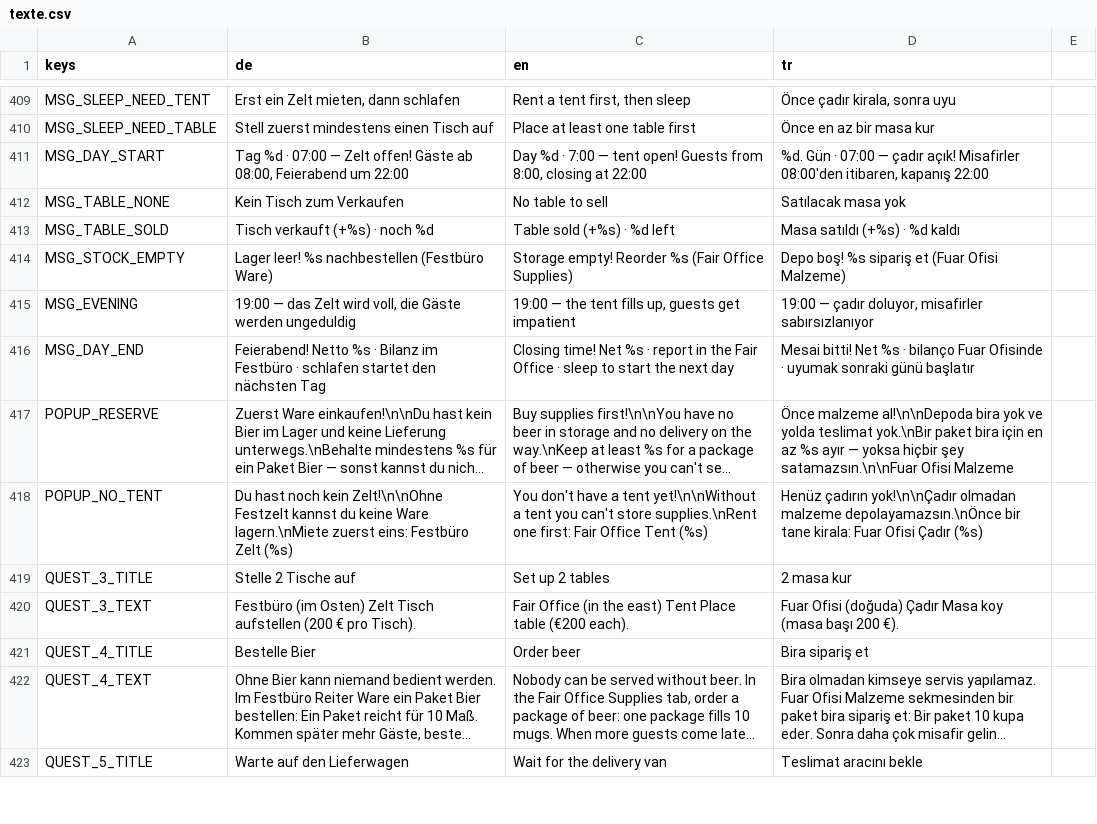
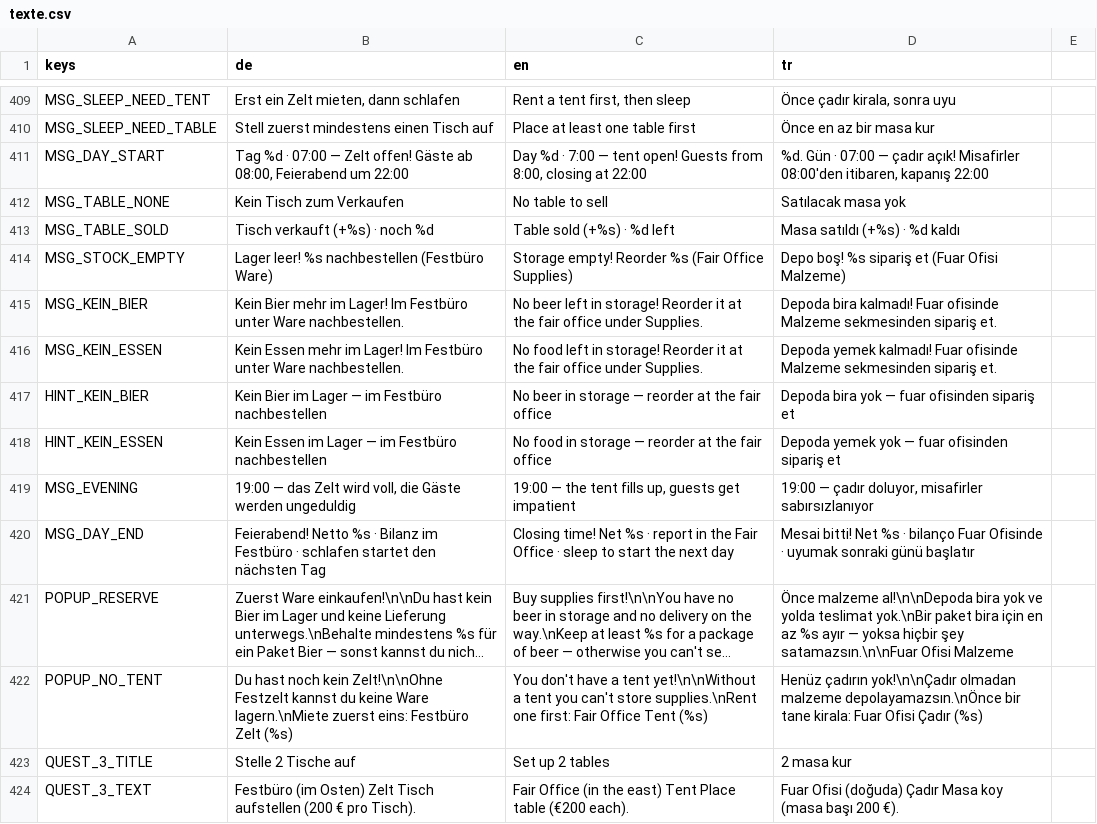
Before and after one commit to sysexperts/oktoberfest, a CSV file: locale/texte.csv, drawn as a sheet; only a part is shown, gaps mark what is left out; the shorter side is filled out with more unchanged rows; long unchanged cells end in ….

```diff
--- a/locale/texte.csv
+++ b/locale/texte.csv
@@ -414,2 +414,6 @@ MSG_TABLE_SOLD,Tisch verkauft (+%s) · noch %d,Table sold (+%s) · %d left,Masa
 MSG_STOCK_EMPTY,Lager leer! %s nachbestellen (Festbüro Ware),Storage empty! Reorder %s (Fair Office Supplies),Depo boş! %s sipariş et (Fuar Ofisi Malzeme)
+MSG_KEIN_BIER,Kein Bier mehr im Lager! Im Festbüro unter Ware nachbestellen.,No beer left in storage! Reorder it at the fair office under Supplies.,Depoda bira kalmadı! Fuar ofisinde Malzeme sekmesinden sipariş et.
+MSG_KEIN_ESSEN,Kein Essen mehr im Lager! Im Festbüro unter Ware nachbestellen.,No food left in storage! Reorder it at the fair office under Supplies.,Depoda yemek kalmadı! Fuar ofisinde Malzeme sekmesinden sipariş et.
+HINT_KEIN_BIER,Kein Bier im Lager — im Festbüro nachbestellen,No beer in storage — reorder at the fair office,Depoda bira yok — fuar ofisinden sipariş et
+HINT_KEIN_ESSEN,Kein Essen im Lager — im Festbüro nachbestellen,No food in storage — reorder at the fair office,Depoda yemek yok — fuar ofisinden sipariş et
 MSG_EVENING,"19:00 — das Zelt wird voll, die Gäste werden ungeduldig","19:00 — the tent fills up, guests get impatient","19:00 — çadır doluyor, misafirler sabırsızlanıyor"
```
Also changed, not shown: 8 other files.
